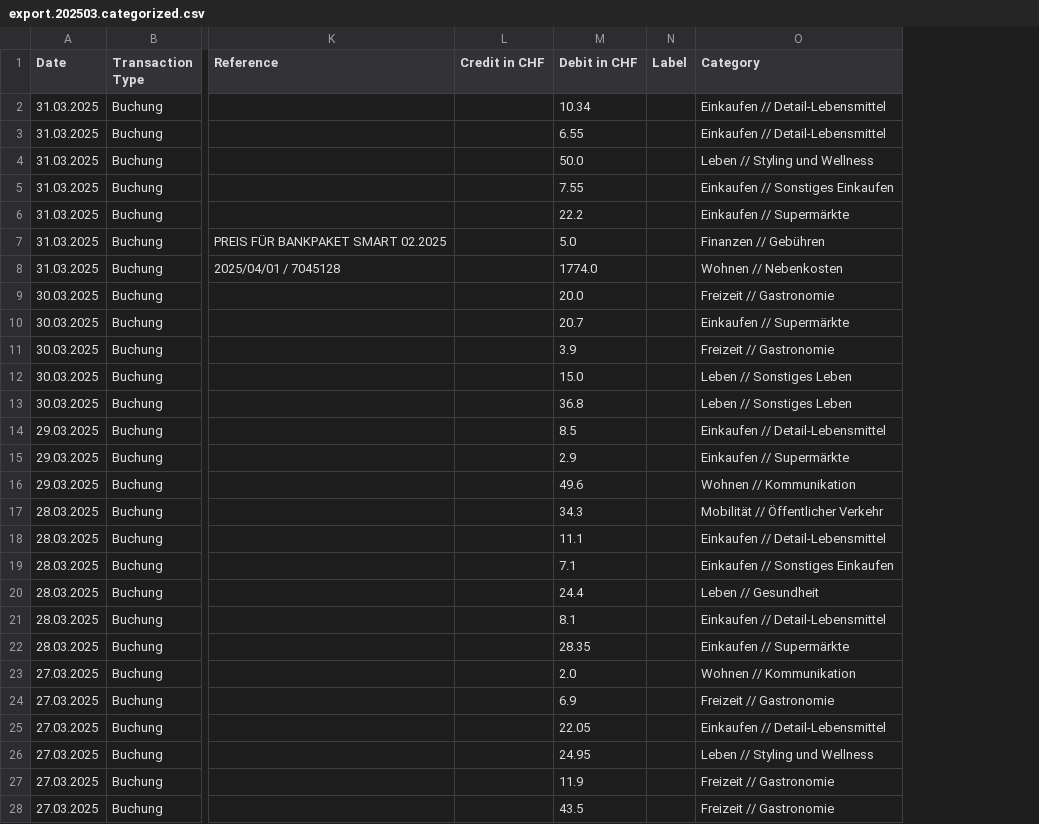
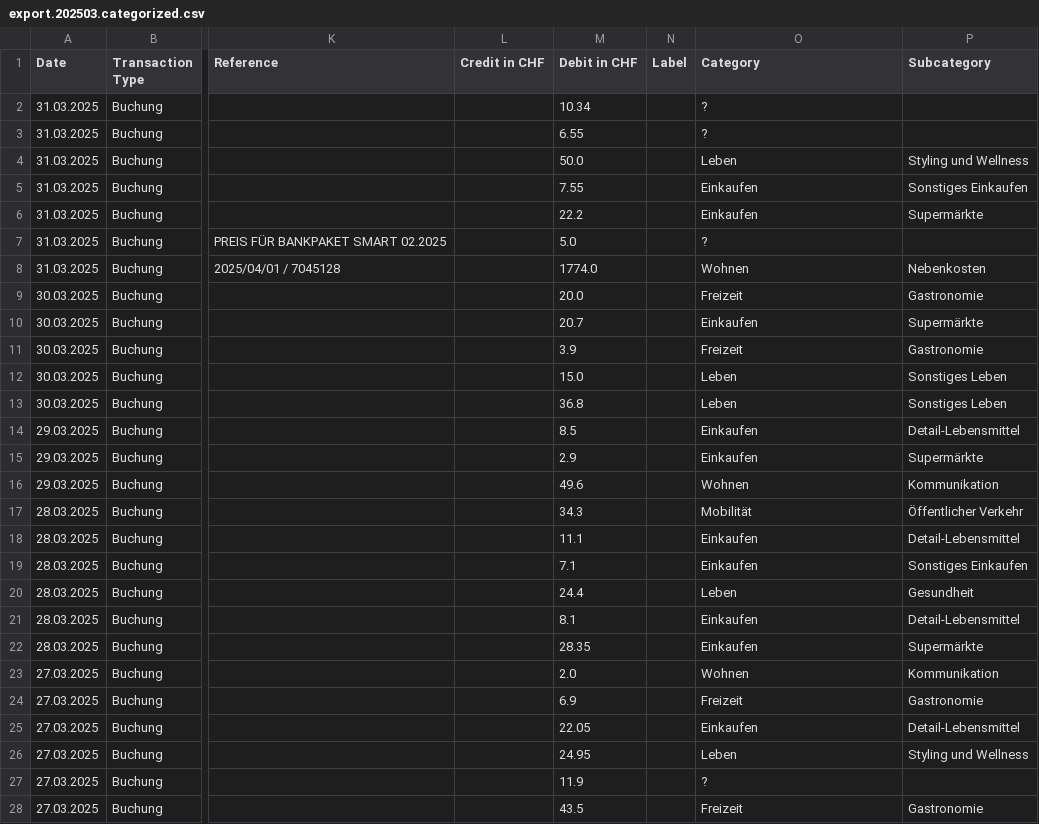
Before and after one commit to rauricus/Budget-Analysis-Tool, a CSV file: data/reference/output/export.202503.categorized.csv, drawn as a sheet; only a part is shown, gaps mark what is left out; the diff covers the shown part only; the diff names each change by its address in the sheet, - before the commit and + after, or states it on an @@ line.

```diff
--- a/data/reference/output/export.202503.categorized.csv
+++ b/data/reference/output/export.202503.categorized.csv
+column P (Subcategory), rows 4-28: Styling und Wellness | Sonstiges Einkaufen | Supermärkte |  | Nebenkosten | Gastronomie | Supermärkte | Gastronomie | Sonstiges Leben | Sonstiges Leben | Detail-Lebensmittel | Supermärkte | Kommunikation | Öffentlicher Verkehr | Detail-Lebensmittel | Sonstiges Einkaufen | Gesundheit | Detail-Lebensmittel | Supermärkte | Kommunikation | Gastronomie | Detail-Lebensmittel | Styling und Wellness |  | Gastronomie
-O2:O3 (Category): Einkaufen // Detail-Lebensmittel
+O2:O3 (Category): ?
-O4 (Category): Leben // Styling und Wellness
+O4 (Category): Leben
-O5 (Category): Einkaufen // Sonstiges Einkaufen
+O5 (Category): Einkaufen
-O6 (Category): Einkaufen // Supermärkte
+O6 (Category): Einkaufen
-O7 (Category): Finanzen // Gebühren
+O7 (Category): ?
-O8 (Category): Wohnen // Nebenkosten
+O8 (Category): Wohnen
-O9 (Category): Freizeit // Gastronomie
+O9 (Category): Freizeit
-O10 (Category): Einkaufen // Supermärkte
+O10 (Category): Einkaufen
-O11 (Category): Freizeit // Gastronomie
+O11 (Category): Freizeit
-O12:O13 (Category): Leben // Sonstiges Leben
+O12:O13 (Category): Leben
-O14 (Category): Einkaufen // Detail-Lebensmittel
+O14 (Category): Einkaufen
-O15 (Category): Einkaufen // Supermärkte
+O15 (Category): Einkaufen
-O16 (Category): Wohnen // Kommunikation
+O16 (Category): Wohnen
-O17 (Category): Mobilität // Öffentlicher Verkehr
+O17 (Category): Mobilität
-O18 (Category): Einkaufen // Detail-Lebensmittel
+O18 (Category): Einkaufen
-O19 (Category): Einkaufen // Sonstiges Einkaufen
+O19 (Category): Einkaufen
-O20 (Category): Leben // Gesundheit
+O20 (Category): Leben
-O21 (Category): Einkaufen // Detail-Lebensmittel
+O21 (Category): Einkaufen
-O22 (Category): Einkaufen // Supermärkte
+O22 (Category): Einkaufen
-O23 (Category): Wohnen // Kommunikation
+O23 (Category): Wohnen
-O24 (Category): Freizeit // Gastronomie
+O24 (Category): Freizeit
-O25 (Category): Einkaufen // Detail-Lebensmittel
+O25 (Category): Einkaufen
-O26 (Category): Leben // Styling und Wellness
+O26 (Category): Leben
-O27 (Category): Freizeit // Gastronomie
+O27 (Category): ?
-O28 (Category): Freizeit // Gastronomie
+O28 (Category): Freizeit
```
Also changed, not shown: 22 edited cells elsewhere in this file, 4 other files.
